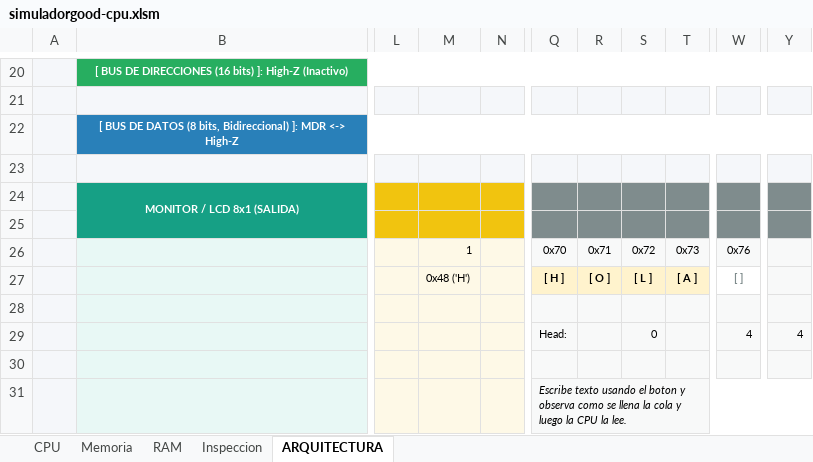
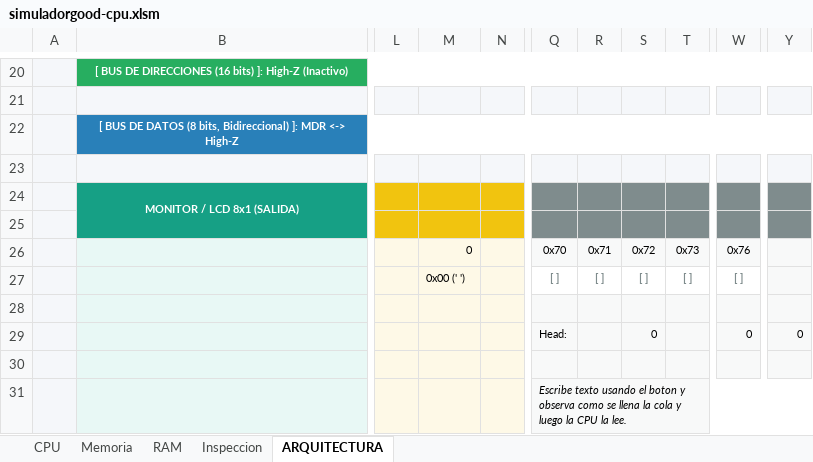
Before and after one commit to marcosarnez/SECOND-PARTIAL-Advanced-CPU-Simulator-UCB-SIS131, an Excel workbook: simuladorgood-cpu.xlsm, sheet ARQUITECTURA, drawn as a sheet; only a part is shown, gaps mark what is left out; values as stored, in another font and other column widths than the file's, no borders; charts and pictures not drawn; the diff names each change by its address in the sheet, - before the commit and + after, or states it on an @@ line.

```diff
--- a/simuladorgood-cpu.xlsm (sheet ARQUITECTURA)
+++ b/simuladorgood-cpu.xlsm (sheet ARQUITECTURA)
-M26: 1
+M26: 0
-M27: 0x48 ('H')
+M27: 0x00 (' ')
-Q27: [ H ]
+Q27: [ ]
@@ Q27:T27 fill: #FFF3CD → none, text colour: black → #7F8C8D @@
-R27: [ O ]
+R27: [ ]
-S27: [ L ]
+S27: [ ]
-T27: [ A ]
+T27: [ ]
-W29: 4
+W29: 0
-Y29: 4
+Y29: 0
```
Also changed, not shown: sheet Memoria, sheet CPU, charts or pictures.
